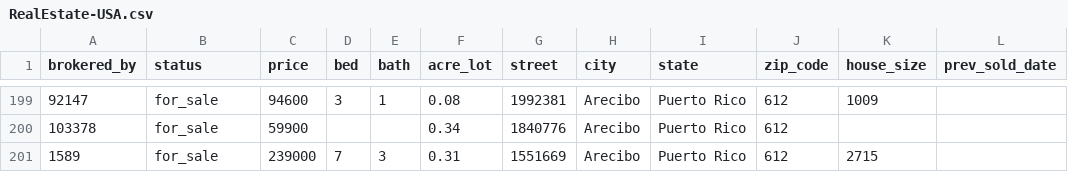
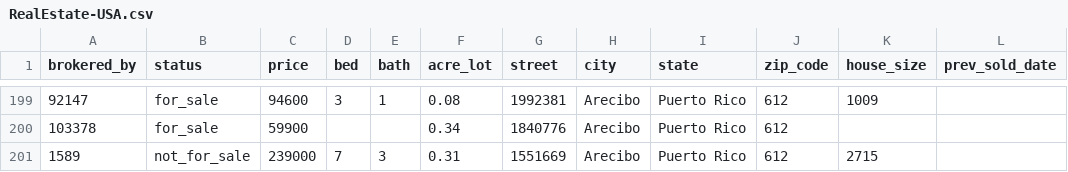
Before and after one commit to mynewme-stack/My-Ai-Course-Bin, a CSV file: Class-data-science/RealEstate-USA.csv, drawn as a sheet; only a part is shown, gaps mark what is left out; the diff covers the shown part only.

```diff
--- a/Class-data-science/RealEstate-USA.csv
+++ b/Class-data-science/RealEstate-USA.csv
@@ -200,2 +200,2 @@ brokered_by,status,price,bed,bath,acre_lot,street,city,state,zip_code,house_size
 103378,for_sale,59900,,,0.34,1840776,Arecibo,Puerto Rico,612,,
-1589,for_sale,239000,7,3,0.31,1551669,Arecibo,Puerto Rico,612,2715,
+1589,not_for_sale,239000,7,3,0.31,1551669,Arecibo,Puerto Rico,612,2715,
```
Also changed, not shown: 15 edited cells elsewhere in this file, 6 other files.
